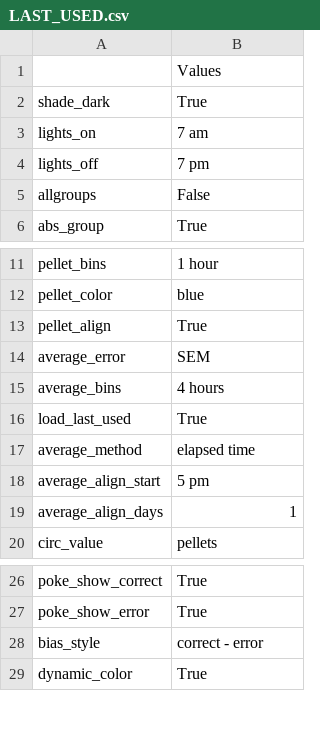
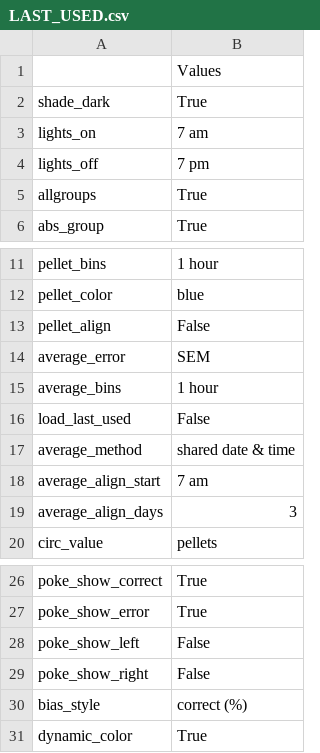
Before and after one commit to earnestt1234/FED3_Viz, a CSV file: FED3_Viz/settings/LAST_USED.csv, drawn as a sheet; only a part is shown, gaps mark what is left out.

Commit message:
poke_bias_revamp_finish
-finish altering bias style
-add more average plots for left and right pokes
-add choice for L/R pokes for single poke
-plots right-click menu
-update load determine mode

```diff
--- a/FED3_Viz/settings/LAST_USED.csv
+++ b/FED3_Viz/settings/LAST_USED.csv
@@ -4,3 +4,3 @@ lights_on,7 am
 lights_off,7 pm
-allgroups,False
+allgroups,True
 abs_group,True
@@ -12,9 +12,9 @@ pellet_bins,1 hour
 pellet_color,blue
-pellet_align,True
+pellet_align,False
 average_error,SEM
-average_bins,4 hours
-load_last_used,True
-average_method,elapsed time
-average_align_start,5 pm
-average_align_days,1
+average_bins,1 hour
+load_last_used,False
+average_method,shared date & time
+average_align_start,7 am
+average_align_days,3
 circ_value,pellets
@@ -27,3 +27,5 @@ poke_show_correct,True
 poke_show_error,True
-bias_style,correct - error
+poke_show_left,False
+poke_show_right,False
+bias_style,correct (%)
 dynamic_color,True
```
Also changed, not shown: FED3_Viz/settings/DEFAULT.csv, 5 other files.
